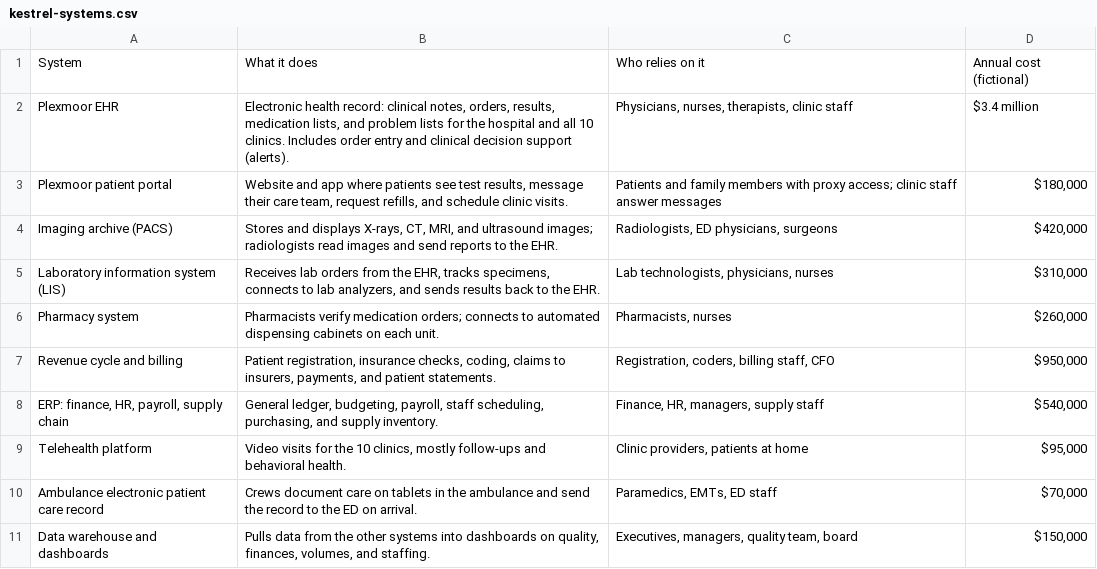
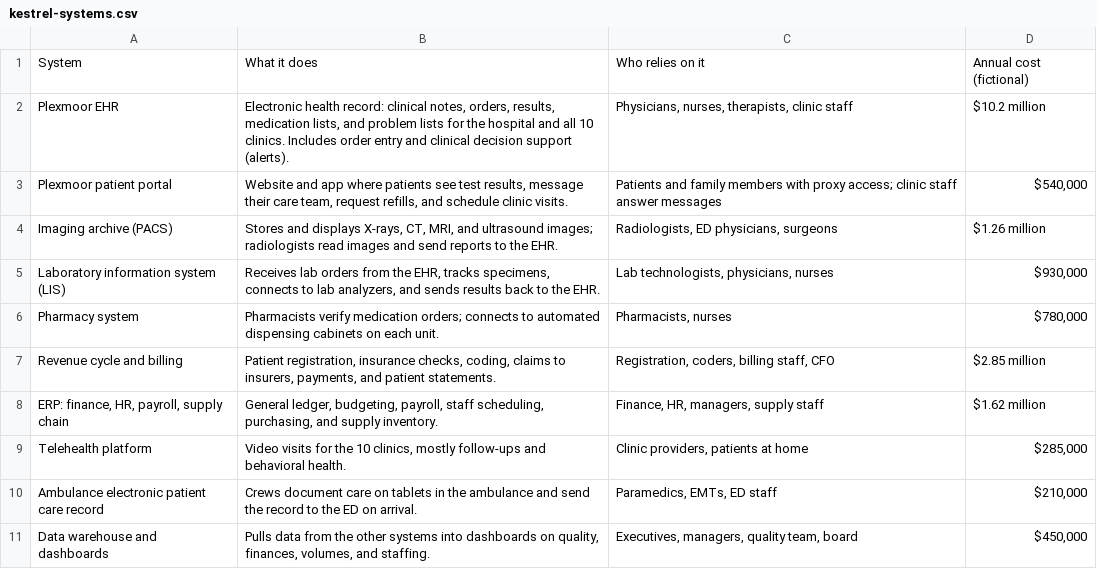
Before and after one commit to bradtrinkle/hcm4030-course, a CSV file: data/module-1/kestrel-systems.csv, drawn as a sheet.

```diff
--- a/data/module-1/kestrel-systems.csv
+++ b/data/module-1/kestrel-systems.csv
@@ -1,11 +1,11 @@
 System,What it does,Who relies on it,Annual cost (fictional)
-"Plexmoor EHR","Electronic health record: clinical notes, orders, results, medication lists, and problem lists for the hospital and all 10 clinics. Includes order entry and clinical decision support (alerts).","Physicians, nurses, therapists, clinic staff","$3.4 million"
-"Plexmoor patient portal","Website and app where patients see test results, message their care team, request refills, and schedule clinic visits.","Patients and family members with proxy access; clinic staff answer messages","$180,000"
-"Imaging archive (PACS)","Stores and displays X-rays, CT, MRI, and ultrasound images; radiologists read images and send reports to the EHR.","Radiologists, ED physicians, surgeons","$420,000"
-"Laboratory information system (LIS)","Receives lab orders from the EHR, tracks specimens, connects to lab analyzers, and sends results back to the EHR.","Lab technologists, physicians, nurses","$310,000"
-"Pharmacy system","Pharmacists verify medication orders; connects to automated dispensing cabinets on each unit.","Pharmacists, nurses","$260,000"
-"Revenue cycle and billing","Patient registration, insurance checks, coding, claims to insurers, payments, and patient statements.","Registration, coders, billing staff, CFO","$950,000"
-"ERP: finance, HR, payroll, supply chain","General ledger, budgeting, payroll, staff scheduling, purchasing, and supply inventory.","Finance, HR, managers, supply staff","$540,000"
-"Telehealth platform","Video visits for the 10 clinics, mostly follow-ups and behavioral health.","Clinic providers, patients at home","$95,000"
-"Ambulance electronic patient care record","Crews document care on tablets in the ambulance and send the record to the ED on arrival.","Paramedics, EMTs, ED staff","$70,000"
-"Data warehouse and dashboards","Pulls data from the other systems into dashboards on quality, finances, volumes, and staffing.","Executives, managers, quality team, board","$150,000"
+"Plexmoor EHR","Electronic health record: clinical notes, orders, results, medication lists, and problem lists for the hospital and all 10 clinics. Includes order entry and clinical decision support (alerts).","Physicians, nurses, therapists, clinic staff","$10.2 million"
+"Plexmoor patient portal","Website and app where patients see test results, message their care team, request refills, and schedule clinic visits.","Patients and family members with proxy access; clinic staff answer messages","$540,000"
+"Imaging archive (PACS)","Stores and displays X-rays, CT, MRI, and ultrasound images; radiologists read images and send reports to the EHR.","Radiologists, ED physicians, surgeons","$1.26 million"
+"Laboratory information system (LIS)","Receives lab orders from the EHR, tracks specimens, connects to lab analyzers, and sends results back to the EHR.","Lab technologists, physicians, nurses","$930,000"
+"Pharmacy system","Pharmacists verify medication orders; connects to automated dispensing cabinets on each unit.","Pharmacists, nurses","$780,000"
+"Revenue cycle and billing","Patient registration, insurance checks, coding, claims to insurers, payments, and patient statements.","Registration, coders, billing staff, CFO","$2.85 million"
+"ERP: finance, HR, payroll, supply chain","General ledger, budgeting, payroll, staff scheduling, purchasing, and supply inventory.","Finance, HR, managers, supply staff","$1.62 million"
+"Telehealth platform","Video visits for the 10 clinics, mostly follow-ups and behavioral health.","Clinic providers, patients at home","$285,000"
+"Ambulance electronic patient care record","Crews document care on tablets in the ambulance and send the record to the ED on arrival.","Paramedics, EMTs, ED staff","$210,000"
+"Data warehouse and dashboards","Pulls data from the other systems into dashboards on quality, finances, volumes, and staffing.","Executives, managers, quality team, board","$450,000"
```
Also changed, not shown: 7 other files.
